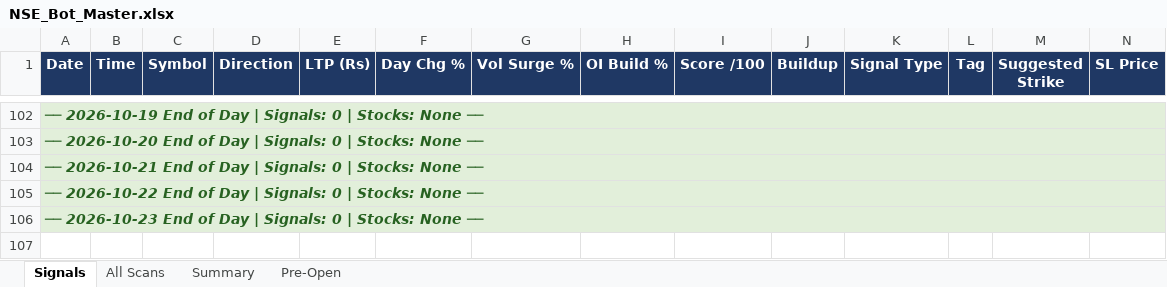
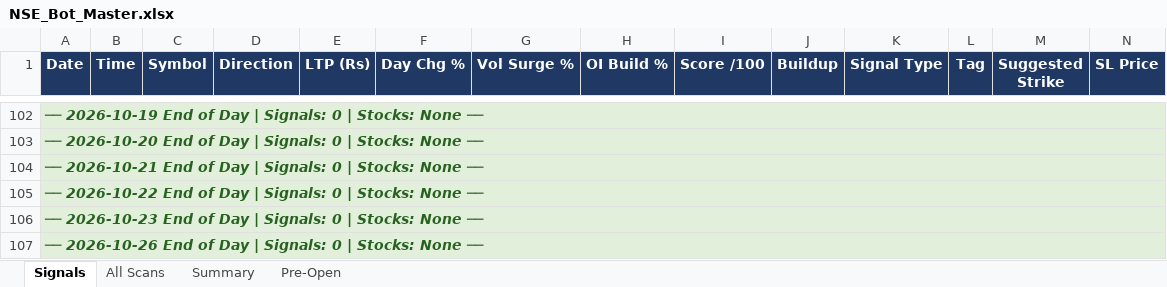
Before and after one commit to mithstrader/botnsestock, an Excel workbook: logs/NSE_Bot_Master.xlsx, sheet Signals, drawn as a sheet; only a part is shown, gaps mark what is left out; values as stored, in another font and other column widths than the file's, no borders; rows hold the shown columns only; the diff names each change by its address in the sheet, - before the commit and + after, or states it on an @@ line.

Commit message:
logs: update NSE signals 2026-10-26

```diff
--- a/logs/NSE_Bot_Master.xlsx (sheet Signals)
+++ b/logs/NSE_Bot_Master.xlsx (sheet Signals)
+row 107: ── 2026-10-26 End of Day | Signals: 0 | Stocks: None ──
```
Also changed, not shown: sheet Summary.
